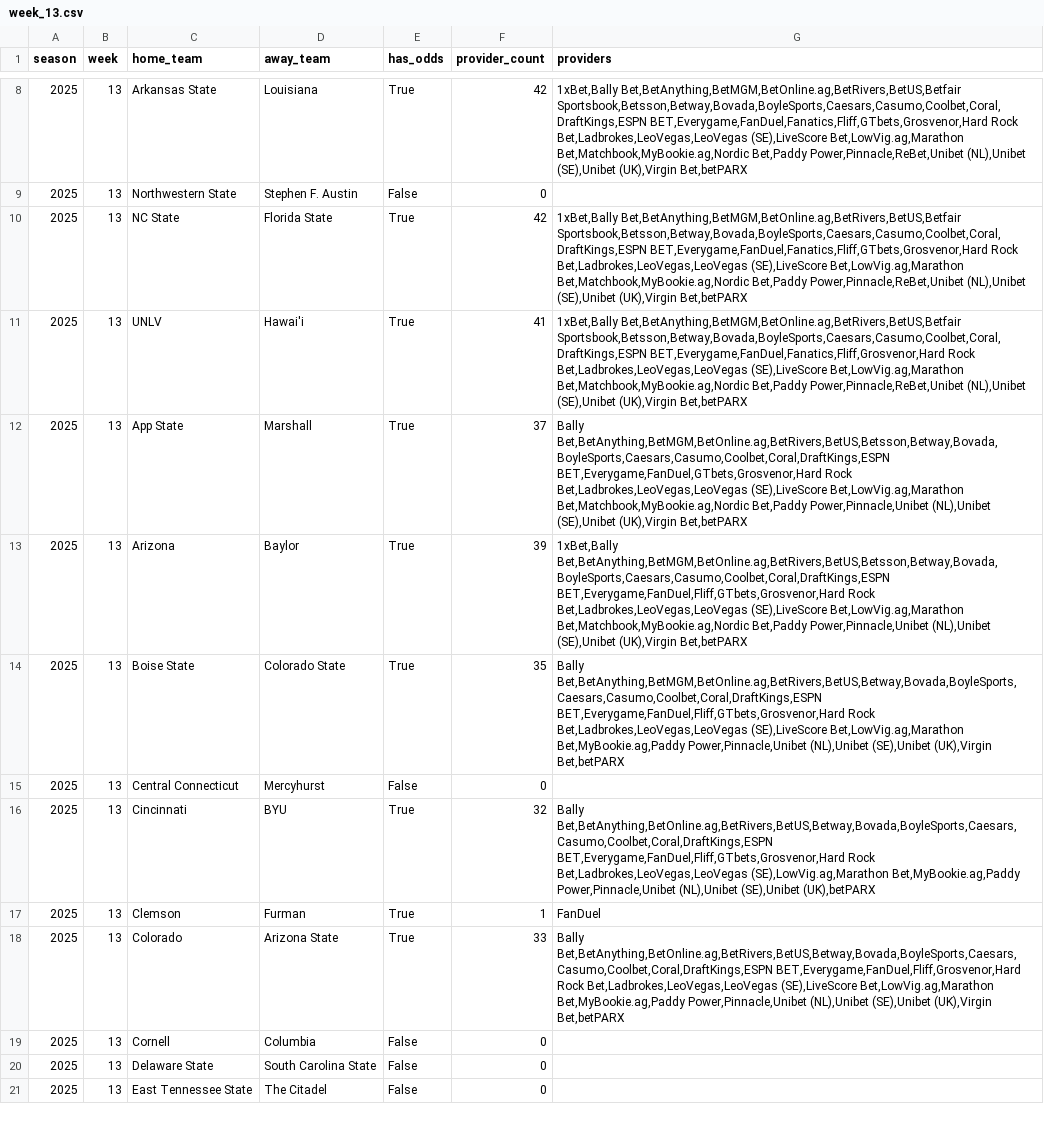
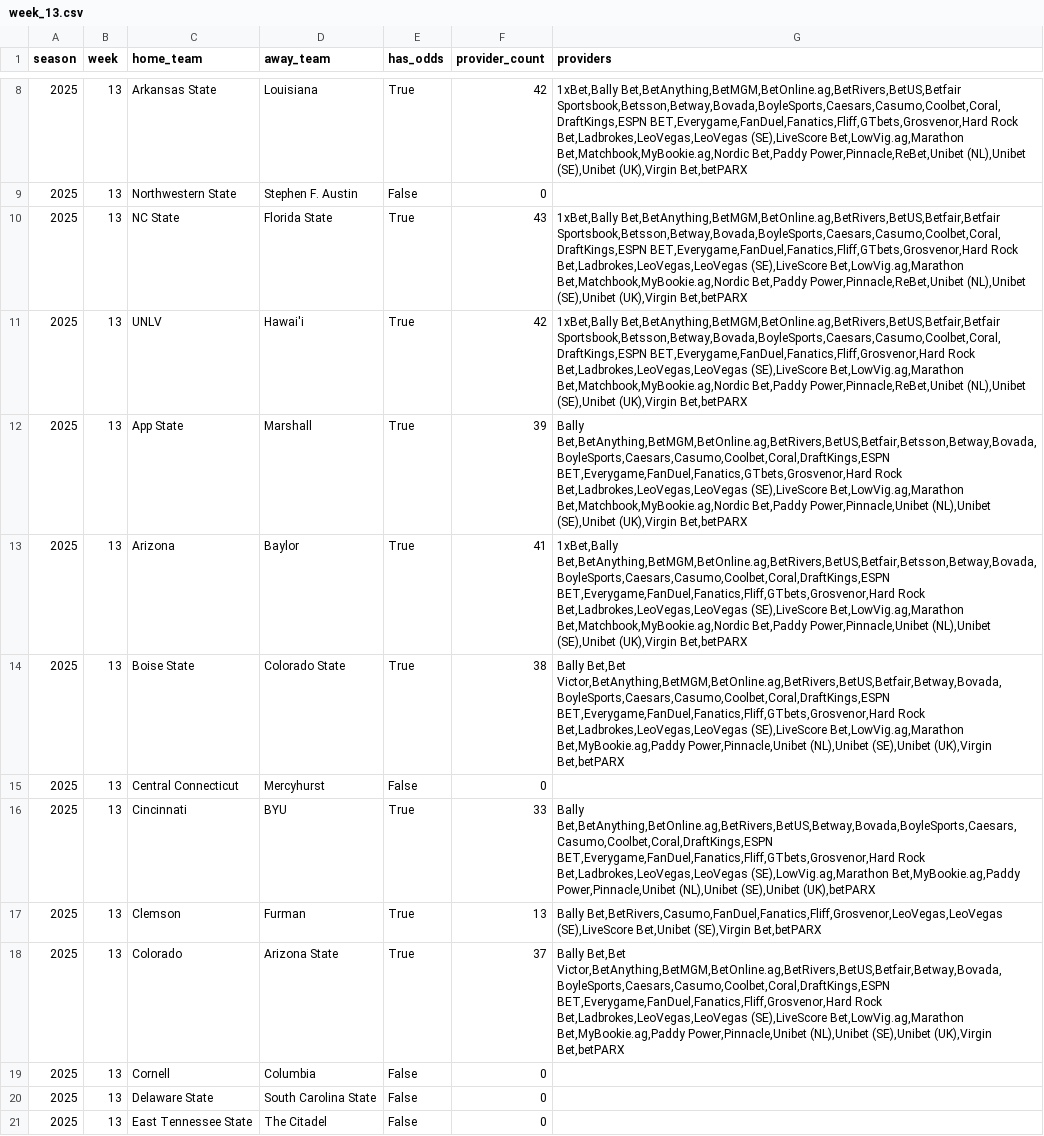
Before and after one commit to mostgood1/NCAAF-Predictions, a CSV file: data/odds_coverage/week_13.csv, drawn as a sheet; only a part is shown, gaps mark what is left out; the diff covers the shown part only; the diff names each change by its address in the sheet, - before the commit and + after, or states it on an @@ line.

```diff
--- a/data/odds_coverage/week_13.csv
+++ b/data/odds_coverage/week_13.csv
-F10 (provider_count): 42
+F10 (provider_count): 43
-G10 (providers): 1xBet,Bally Bet,BetAnything,BetMGM,BetOnline.ag,BetRivers,BetUS,Betfair Sportsbook,Betsson,Betway,Bovada,BoyleSports,Caesars,Casumo,Coolbet,Coral,DraftKings,ESPN BET,Everygame,FanDuel,Fanatics,Fliff,GTbets,Grosvenor,Hard…
+G10 (providers): 1xBet,Bally Bet,BetAnything,BetMGM,BetOnline.ag,BetRivers,BetUS,Betfair,Betfair Sportsbook,Betsson,Betway,Bovada,BoyleSports,Caesars,Casumo,Coolbet,Coral,DraftKings,ESPN BET,Everygame,FanDuel,Fanatics,Fliff,GTbets,Grosvenor,Hard…
-F11 (provider_count): 41
+F11 (provider_count): 42
-G11 (providers): 1xBet,Bally Bet,BetAnything,BetMGM,BetOnline.ag,BetRivers,BetUS,Betfair Sportsbook,Betsson,Betway,Bovada,BoyleSports,Caesars,Casumo,Coolbet,Coral,DraftKings,ESPN BET,Everygame,FanDuel,Fanatics,Fliff,Grosvenor,Hard…
+G11 (providers): 1xBet,Bally Bet,BetAnything,BetMGM,BetOnline.ag,BetRivers,BetUS,Betfair,Betfair Sportsbook,Betsson,Betway,Bovada,BoyleSports,Caesars,Casumo,Coolbet,Coral,DraftKings,ESPN BET,Everygame,FanDuel,Fanatics,Fliff,Grosvenor,Hard…
-F12 (provider_count): 37
+F12 (provider_count): 39
-G12 (providers): Bally Bet,BetAnything,BetMGM,BetOnline.ag,BetRivers,BetUS,Betsson,Betway,Bovada,BoyleSports,Caesars,Casumo,Coolbet,Coral,DraftKings,ESPN BET,Everygame,FanDuel,GTbets,Grosvenor,Hard Rock Bet,Ladbrokes,LeoVegas,LeoVegas…
+G12 (providers): Bally Bet,BetAnything,BetMGM,BetOnline.ag,BetRivers,BetUS,Betfair,Betsson,Betway,Bovada,BoyleSports,Caesars,Casumo,Coolbet,Coral,DraftKings,ESPN BET,Everygame,FanDuel,Fanatics,GTbets,Grosvenor,Hard Rock Bet,Ladbrokes,LeoVegas,LeoVegas…
-F13 (provider_count): 39
+F13 (provider_count): 41
-G13 (providers): 1xBet,Bally Bet,BetAnything,BetMGM,BetOnline.ag,BetRivers,BetUS,Betsson,Betway,Bovada,BoyleSports,Caesars,Casumo,Coolbet,Coral,DraftKings,ESPN BET,Everygame,FanDuel,Fliff,GTbets,Grosvenor,Hard Rock Bet,Ladbrokes,LeoVegas,LeoVegas…
+G13 (providers): 1xBet,Bally Bet,BetAnything,BetMGM,BetOnline.ag,BetRivers,BetUS,Betfair,Betsson,Betway,Bovada,BoyleSports,Caesars,Casumo,Coolbet,Coral,DraftKings,ESPN BET,Everygame,FanDuel,Fanatics,Fliff,GTbets,Grosvenor,Hard Rock Bet,Ladbrokes,LeoVegas,LeoVegas…
-F14 (provider_count): 35
+F14 (provider_count): 38
-G14 (providers): Bally Bet,BetAnything,BetMGM,BetOnline.ag,BetRivers,BetUS,Betway,Bovada,BoyleSports,Caesars,Casumo,Coolbet,Coral,DraftKings,ESPN BET,Everygame,FanDuel,Fliff,GTbets,Grosvenor,Hard Rock Bet,Ladbrokes,LeoVegas,LeoVegas…
+G14 (providers): Bally Bet,Bet Victor,BetAnything,BetMGM,BetOnline.ag,BetRivers,BetUS,Betfair,Betway,Bovada,BoyleSports,Caesars,Casumo,Coolbet,Coral,DraftKings,ESPN BET,Everygame,FanDuel,Fanatics,Fliff,GTbets,Grosvenor,Hard Rock Bet,Ladbrokes,LeoVegas,LeoVegas…
-F16 (provider_count): 32
+F16 (provider_count): 33
-G16 (providers): Bally Bet,BetAnything,BetOnline.ag,BetRivers,BetUS,Betway,Bovada,BoyleSports,Caesars,Casumo,Coolbet,Coral,DraftKings,ESPN BET,Everygame,FanDuel,Fliff,GTbets,Grosvenor,Hard Rock Bet,Ladbrokes,LeoVegas,LeoVegas…
+G16 (providers): Bally Bet,BetAnything,BetOnline.ag,BetRivers,BetUS,Betway,Bovada,BoyleSports,Caesars,Casumo,Coolbet,Coral,DraftKings,ESPN BET,Everygame,FanDuel,Fanatics,Fliff,GTbets,Grosvenor,Hard Rock Bet,Ladbrokes,LeoVegas,LeoVegas…
-F17 (provider_count): 1
+F17 (provider_count): 13
-G17 (providers): FanDuel
+G17 (providers): Bally Bet,BetRivers,Casumo,FanDuel,Fanatics,Fliff,Grosvenor,LeoVegas,LeoVegas (SE),LiveScore Bet,Unibet (SE),Virgin Bet,betPARX
-F18 (provider_count): 33
+F18 (provider_count): 37
-G18 (providers): Bally Bet,BetAnything,BetOnline.ag,BetRivers,BetUS,Betway,Bovada,BoyleSports,Caesars,Casumo,Coolbet,Coral,DraftKings,ESPN BET,Everygame,FanDuel,Fliff,Grosvenor,Hard Rock Bet,Ladbrokes,LeoVegas,LeoVegas…
+G18 (providers): Bally Bet,Bet Victor,BetAnything,BetMGM,BetOnline.ag,BetRivers,BetUS,Betfair,Betway,Bovada,BoyleSports,Caesars,Casumo,Coolbet,Coral,DraftKings,ESPN BET,Everygame,FanDuel,Fanatics,Fliff,Grosvenor,Hard Rock Bet,Ladbrokes,LeoVegas,LeoVegas…
```
Also changed, not shown: 96 edited cells elsewhere in this file, data/recommendations_cache/week_13.csv, 7 other files.
